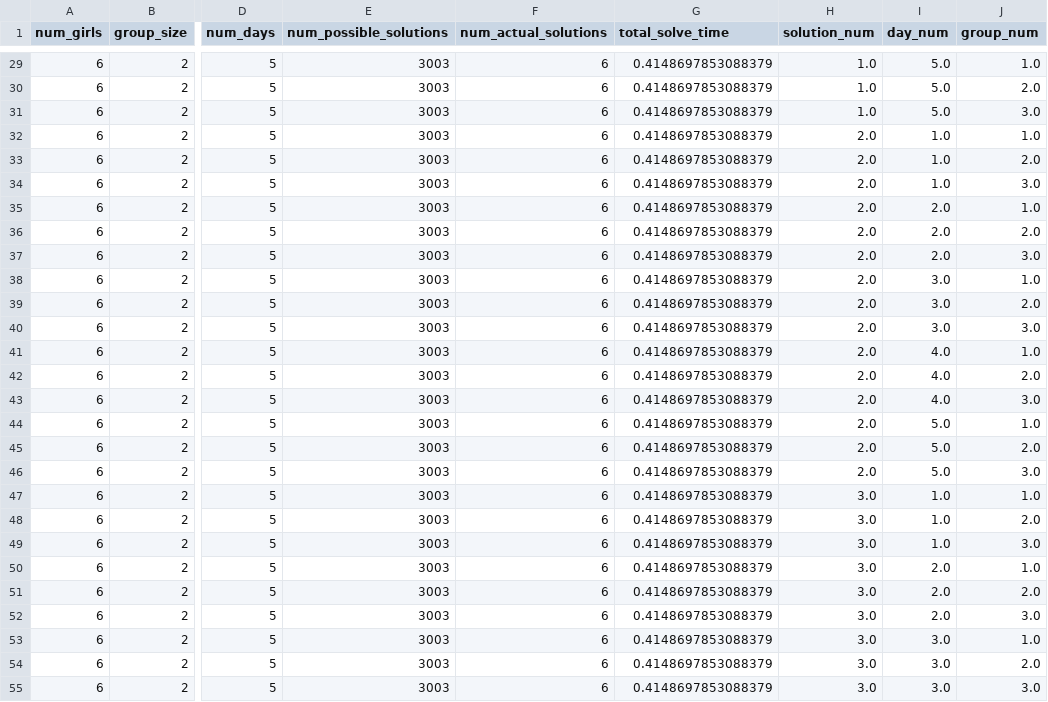
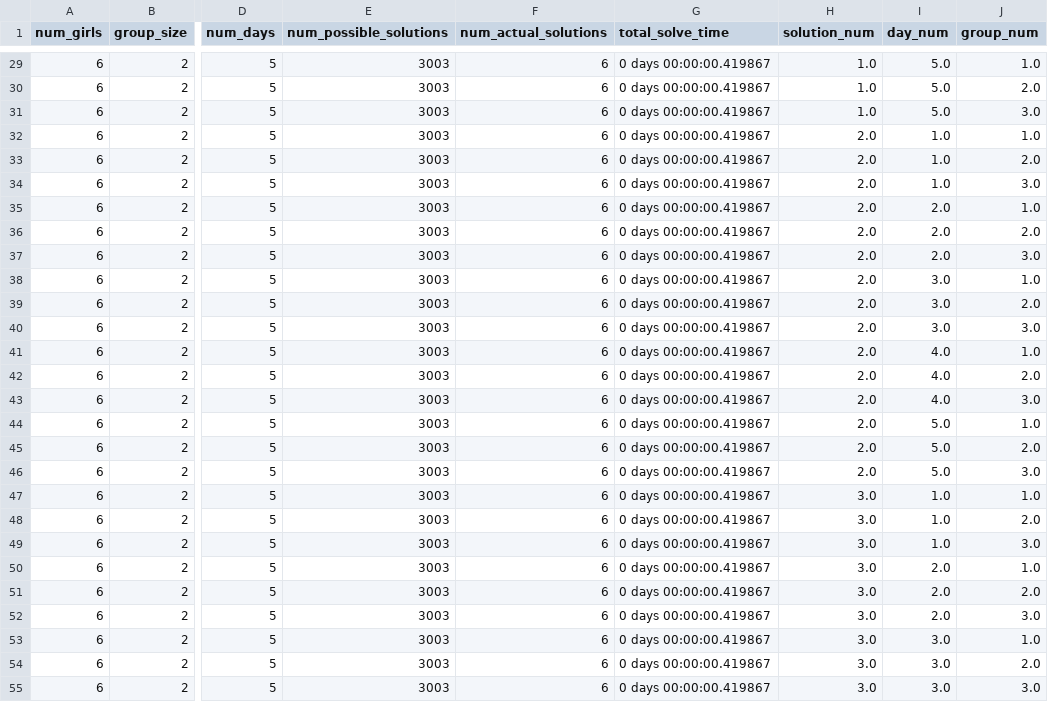
Before and after one commit to evan-freeman/scotty, a TSV file: Kirkman_solutions.tsv, drawn as a sheet; only a part is shown, gaps mark what is left out; the diff covers the shown part only; the diff names each change by its address in the sheet, - before the commit and + after, or states it on an @@ line.

```diff
--- a/Kirkman_solutions.tsv
+++ b/Kirkman_solutions.tsv
-G29:G55 (total_solve_time): 0.4148697853088379
+G29:G55 (total_solve_time): 0 days 00:00:00.419867
```
Also changed, not shown: 75 edited cells elsewhere in this file.
